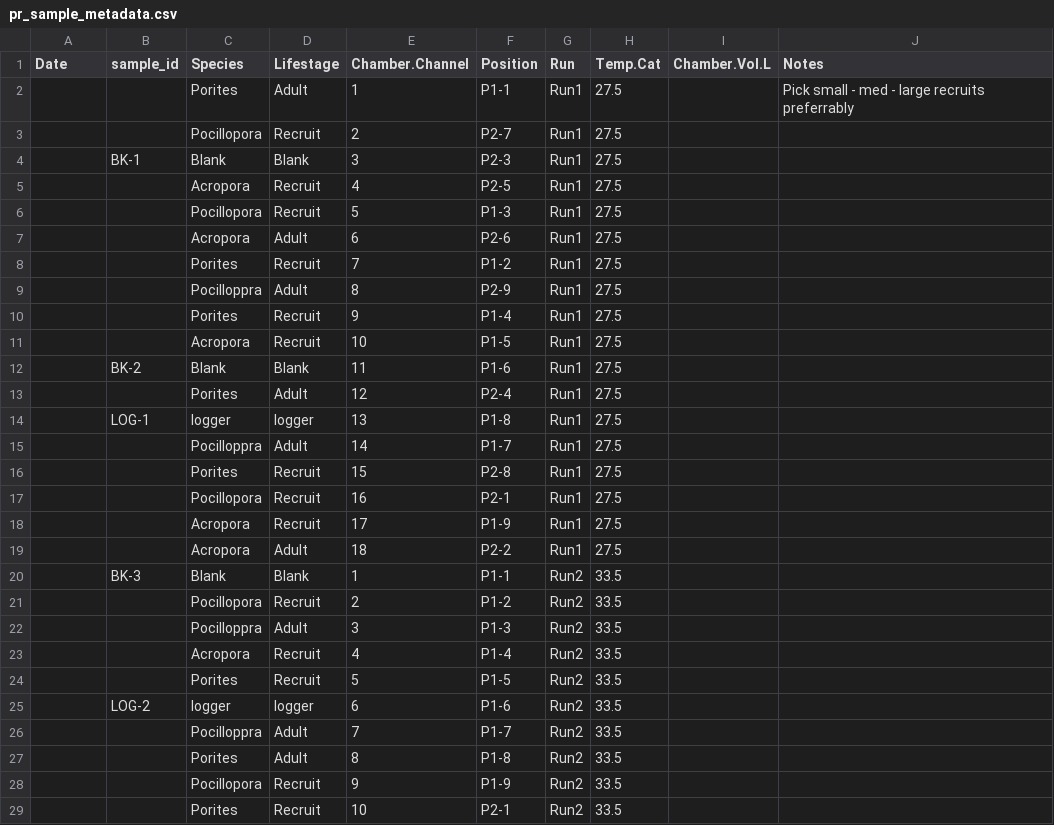
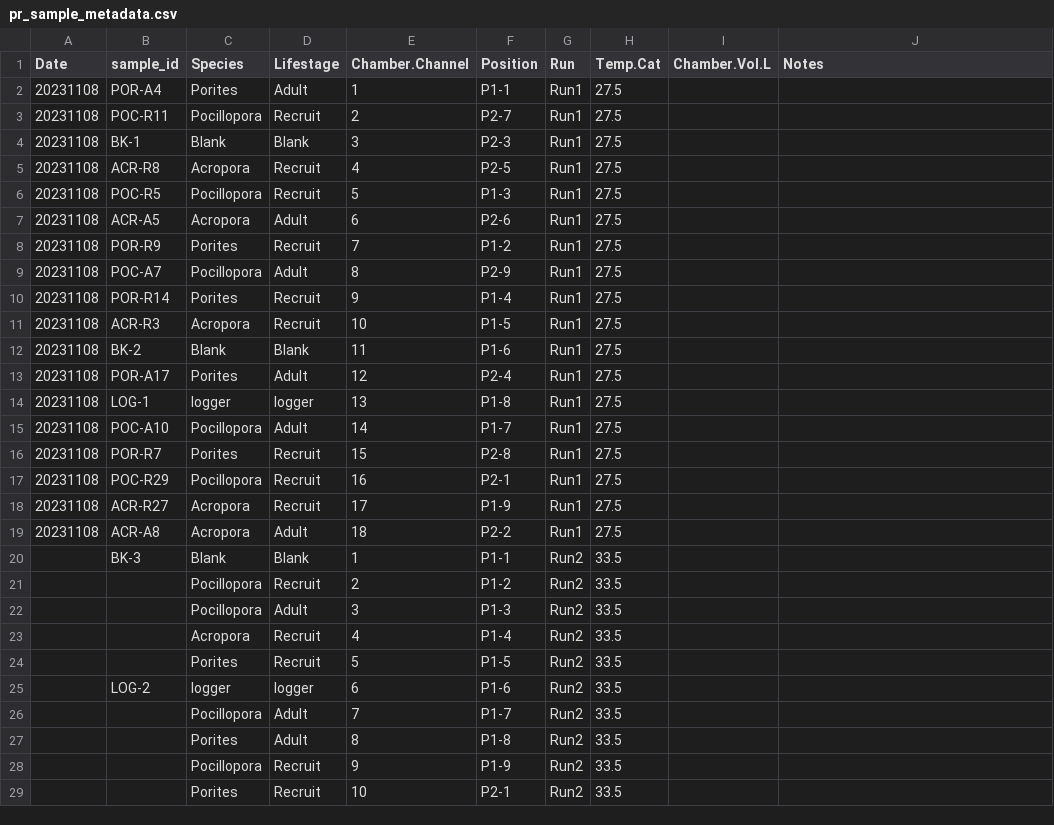
Before and after one commit to AHuffmyer/moorea_symbiotic_exchange_2023, a CSV file: data/p_r_rates/pr_sample_metadata.csv, drawn as a sheet; only a part is shown.

Commit message:
add PR metadata

```diff
--- a/data/p_r_rates/pr_sample_metadata.csv
+++ b/data/p_r_rates/pr_sample_metadata.csv
@@ -1,23 +1,23 @@
 Date,sample_id,Species,Lifestage,Chamber.Channel,Position,Run,Temp.Cat,Chamber.Vol.L,Notes
-,,Porites,Adult,1,P1-1,Run1,27.5,,Pick small - med - large recruits preferrably
-,,Pocillopora,Recruit,2,P2-7,Run1,27.5,,
-,BK-1,Blank,Blank,3,P2-3,Run1,27.5,,
-,,Acropora,Recruit,4,P2-5,Run1,27.5,,
-,,Pocillopora,Recruit,5,P1-3,Run1,27.5,,
-,,Acropora,Adult,6,P2-6,Run1,27.5,,
-,,Porites,Recruit,7,P1-2,Run1,27.5,,
-,,Pocilloppra,Adult,8,P2-9,Run1,27.5,,
-,,Porites,Recruit,9,P1-4,Run1,27.5,,
-,,Acropora,Recruit,10,P1-5,Run1,27.5,,
-,BK-2,Blank,Blank,11,P1-6,Run1,27.5,,
-,,Porites,Adult,12,P2-4,Run1,27.5,,
-,LOG-1,logger,logger,13,P1-8,Run1,27.5,,
-,,Pocilloppra,Adult,14,P1-7,Run1,27.5,,
-,,Porites,Recruit,15,P2-8,Run1,27.5,,
-,,Pocillopora,Recruit,16,P2-1,Run1,27.5,,
-,,Acropora,Recruit,17,P1-9,Run1,27.5,,
-,,Acropora,Adult,18,P2-2,Run1,27.5,,
+20231108,POR-A4,Porites,Adult,1,P1-1,Run1,27.5,,
+20231108,POC-R11,Pocillopora,Recruit,2,P2-7,Run1,27.5,,
+20231108,BK-1,Blank,Blank,3,P2-3,Run1,27.5,,
+20231108,ACR-R8,Acropora,Recruit,4,P2-5,Run1,27.5,,
+20231108,POC-R5,Pocillopora,Recruit,5,P1-3,Run1,27.5,,
+20231108,ACR-A5,Acropora,Adult,6,P2-6,Run1,27.5,,
+20231108,POR-R9,Porites,Recruit,7,P1-2,Run1,27.5,,
+20231108,POC-A7,Pocillopora,Adult,8,P2-9,Run1,27.5,,
+20231108,POR-R14,Porites,Recruit,9,P1-4,Run1,27.5,,
+20231108,ACR-R3,Acropora,Recruit,10,P1-5,Run1,27.5,,
+20231108,BK-2,Blank,Blank,11,P1-6,Run1,27.5,,
+20231108,POR-A17,Porites,Adult,12,P2-4,Run1,27.5,,
+20231108,LOG-1,logger,logger,13,P1-8,Run1,27.5,,
+20231108,POC-A10,Pocillopora,Adult,14,P1-7,Run1,27.5,,
+20231108,POR-R7,Porites,Recruit,15,P2-8,Run1,27.5,,
+20231108,POC-R29,Pocillopora,Recruit,16,P2-1,Run1,27.5,,
+20231108,ACR-R27,Acropora,Recruit,17,P1-9,Run1,27.5,,
+20231108,ACR-A8,Acropora,Adult,18,P2-2,Run1,27.5,,
 ,BK-3,Blank,Blank,1,P1-1,Run2,33.5,,
 ,,Pocillopora,Recruit,2,P1-2,Run2,33.5,,
-,,Pocilloppra,Adult,3,P1-3,Run2,33.5,,
+,,Pocillopora,Adult,3,P1-3,Run2,33.5,,
 ,,Acropora,Recruit,4,P1-4,Run2,33.5,,
@@ -25,3 +25,3 @@ Date,sample_id,Species,Lifestage,Chamber.Channel,Position,Run,Temp.Cat,Chamber.V
 ,LOG-2,logger,logger,6,P1-6,Run2,33.5,,
-,,Pocilloppra,Adult,7,P1-7,Run2,33.5,,
+,,Pocillopora,Adult,7,P1-7,Run2,33.5,,
 ,,Porites,Adult,8,P1-8,Run2,33.5,,
```
Also changed, not shown: data/p_r_rates/pr_run_metadata.csv.
